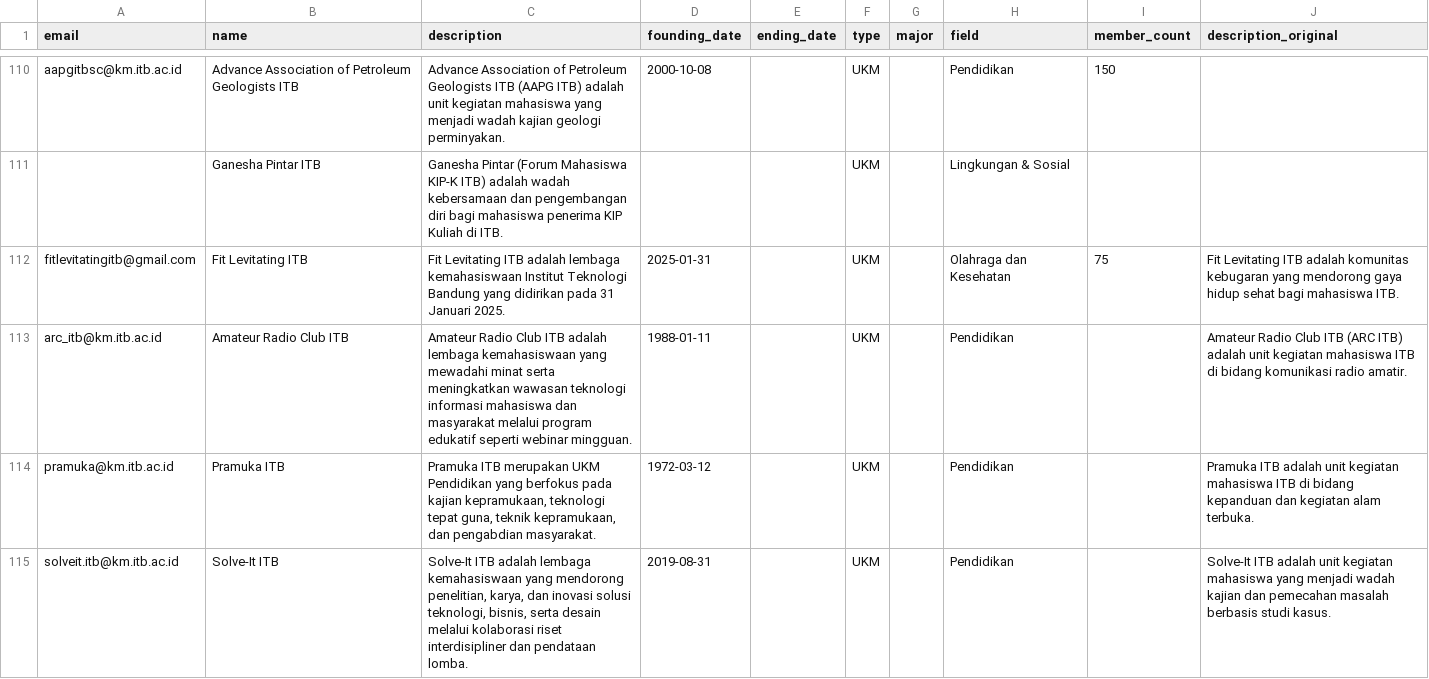
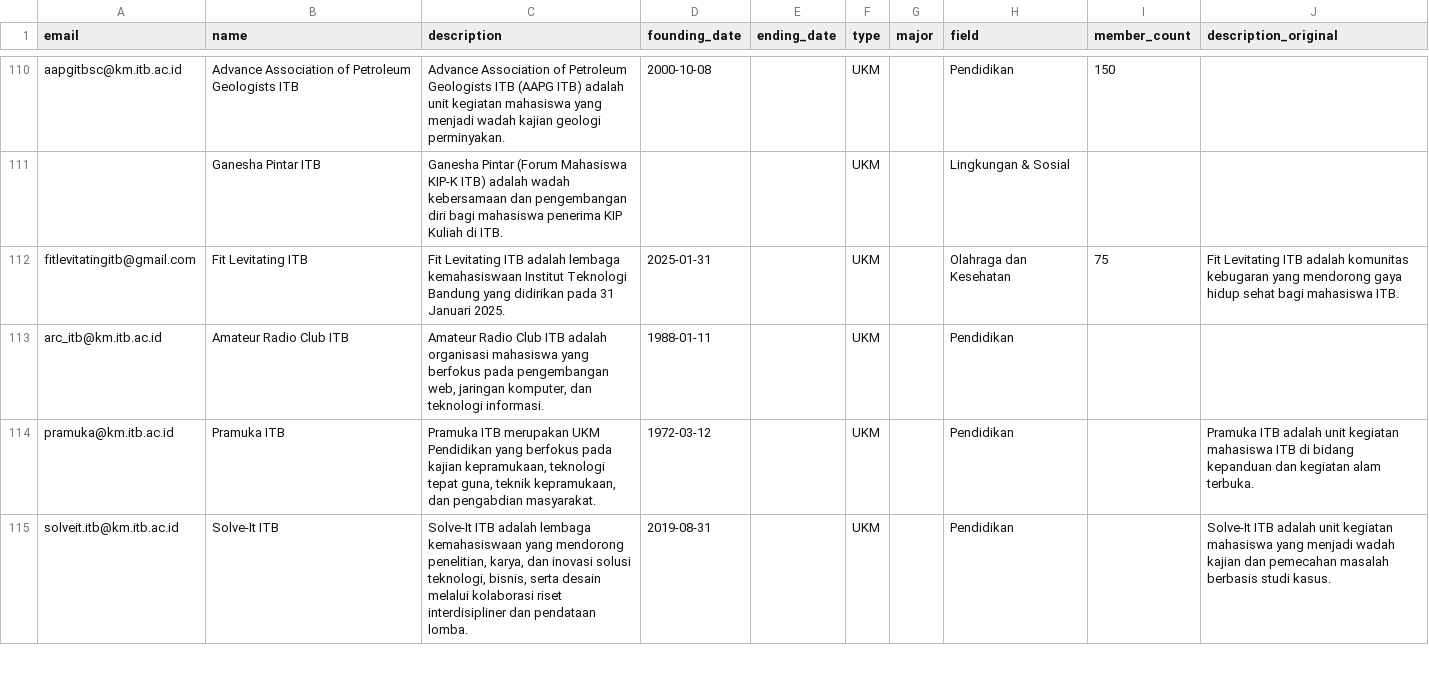
Before and after one commit to AnmategraKMITB/Anmategra-APP, a CSV file: src/server/db/seeding/data/lembaga-official.csv, drawn as a sheet; only a part is shown, gaps mark what is left out; the diff covers the shown part only.

Commit message:
fix(data): verify lembaga profile descriptions

```diff
--- a/src/server/db/seeding/data/lembaga-official.csv
+++ b/src/server/db/seeding/data/lembaga-official.csv
@@ -112,3 +112,3 @@ aapgitbsc@km.itb.ac.id,Advance Association of Petroleum Geologists ITB,Advance A
 fitlevitatingitb@gmail.com,Fit Levitating ITB,Fit Levitating ITB adalah lembaga kemahasiswaan Institut Teknologi Bandung yang didirikan pada 31 Januari 2025.,2025-01-31,,UKM,,Olahraga dan Kesehatan,75,Fit Levitating ITB adalah komunitas kebugaran yang mendorong gaya hidup sehat bagi mahasiswa ITB.
-arc_itb@km.itb.ac.id,Amateur Radio Club ITB,Amateur Radio Club ITB adalah lembaga kemahasiswaan yang mewadahi minat serta meningkatkan wawasan teknologi informasi mahasiswa dan masyarakat melalui program edukatif seperti webinar mingguan.,1988-01-11,,UKM,,Pendidikan,,Amateur Radio Club ITB (ARC ITB) adalah unit kegiatan mahasiswa ITB di bidang komunikasi radio amatir.
+arc_itb@km.itb.ac.id,Amateur Radio Club ITB,"Amateur Radio Club ITB adalah organisasi mahasiswa yang berfokus pada pengembangan web, jaringan komputer, dan teknologi informasi.",1988-01-11,,UKM,,Pendidikan,,
 pramuka@km.itb.ac.id,Pramuka ITB,"Pramuka ITB merupakan UKM Pendidikan yang berfokus pada kajian kepramukaan, teknologi tepat guna, teknik kepramukaan, dan pengabdian masyarakat.",1972-03-12,,UKM,,Pendidikan,,Pramuka ITB adalah unit kegiatan mahasiswa ITB di bidang kepanduan dan kegiatan alam terbuka.
```
Also changed, not shown: 8 edited cells elsewhere in this file, src/server/db/seeding/data/raw/merge-report.csv, 4 other files.
